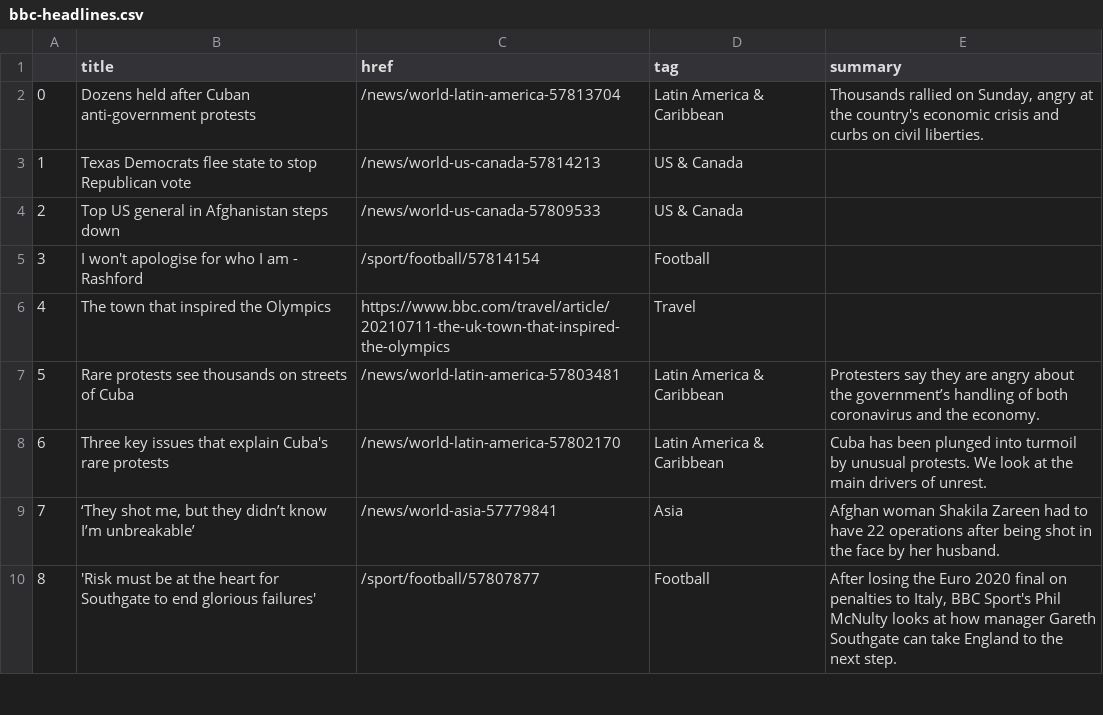
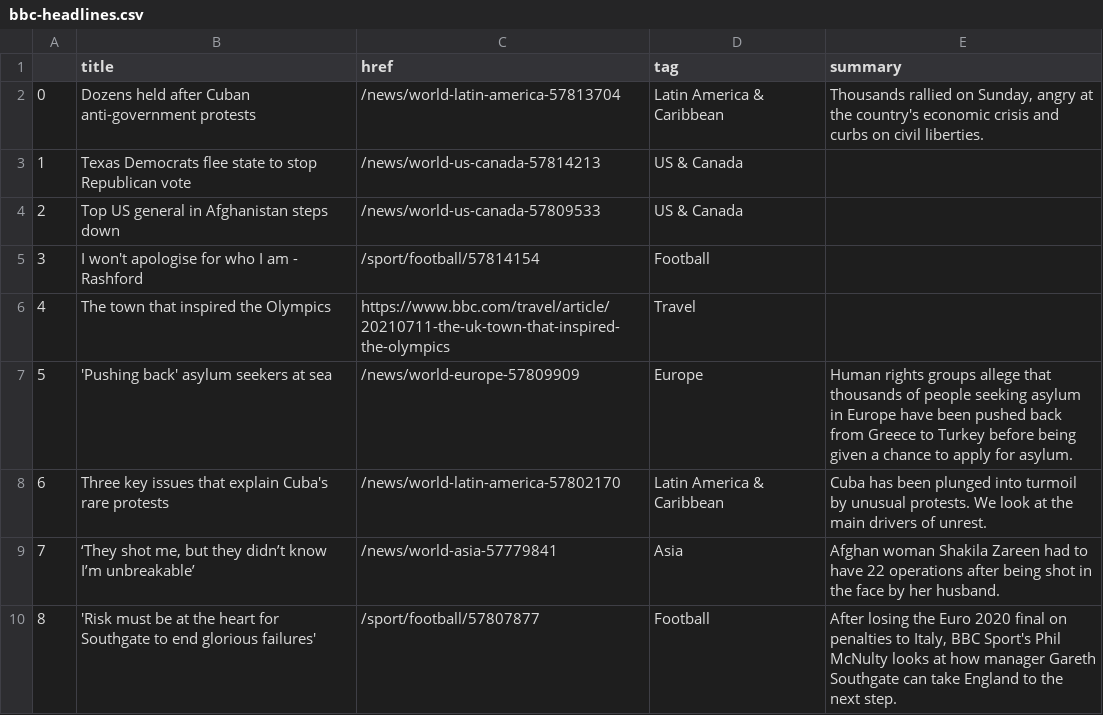
Before and after one commit to bronna/auto-scraper, a CSV file: bbc-headlines.csv, drawn as a sheet; only a part is shown.

```diff
--- a/bbc-headlines.csv
+++ b/bbc-headlines.csv
@@ -6,3 +6,3 @@
 4,The town that inspired the Olympics,https://www.bbc.com/travel/article/20210711-the-uk-town-that-inspired-the-olympics,Travel,
-5,Rare protests see thousands on streets of Cuba,/news/world-latin-america-57803481,Latin America & Caribbean,Protesters say they are angry about the government’s handling of both coronavirus and the economy.
+5,'Pushing back' asylum seekers at sea,/news/world-europe-57809909,Europe,Human rights groups allege that thousands of people seeking asylum in Europe have been pushed back from Greece to Turkey before being given a chance to apply for asylum.
 6,Three key issues that explain Cuba's rare protests,/news/world-latin-america-57802170,Latin America & Caribbean,Cuba has been plunged into turmoil by unusual protests. We look at the main drivers of unrest.
```
